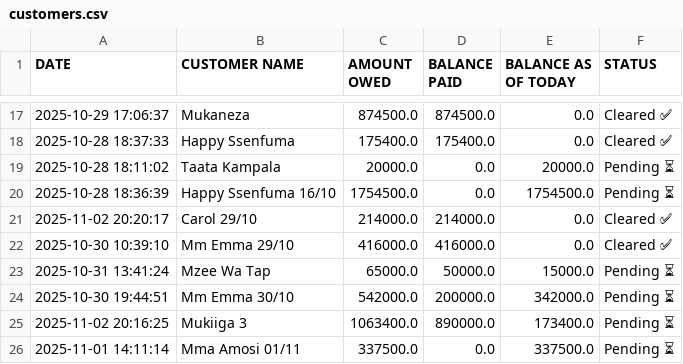
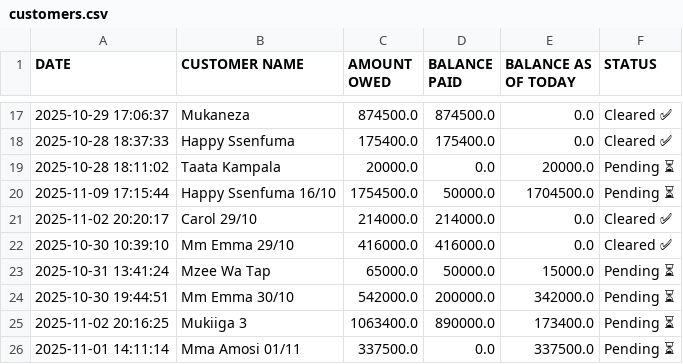
Before and after one commit to peter4652k/debttracker, a CSV file: data/customers.csv, drawn as a sheet; only a part is shown, gaps mark what is left out.

Commit message:
Update customers.csv from Streamlit app

```diff
--- a/data/customers.csv
+++ b/data/customers.csv
@@ -19,3 +19,3 @@ DATE,CUSTOMER NAME,AMOUNT OWED,BALANCE PAID,BALANCE AS OF TODAY,STATUS
 2025-10-28 18:11:02,Taata Kampala,20000.0,0.0,20000.0,Pending ⏳
-2025-10-28 18:36:39,Happy Ssenfuma 16/10,1754500.0,0.0,1754500.0,Pending ⏳
+2025-11-09 17:15:44,Happy Ssenfuma 16/10,1754500.0,50000.0,1704500.0,Pending ⏳
 2025-11-02 20:20:17,Carol 29/10,214000.0,214000.0,0.0,Cleared ✅
```
